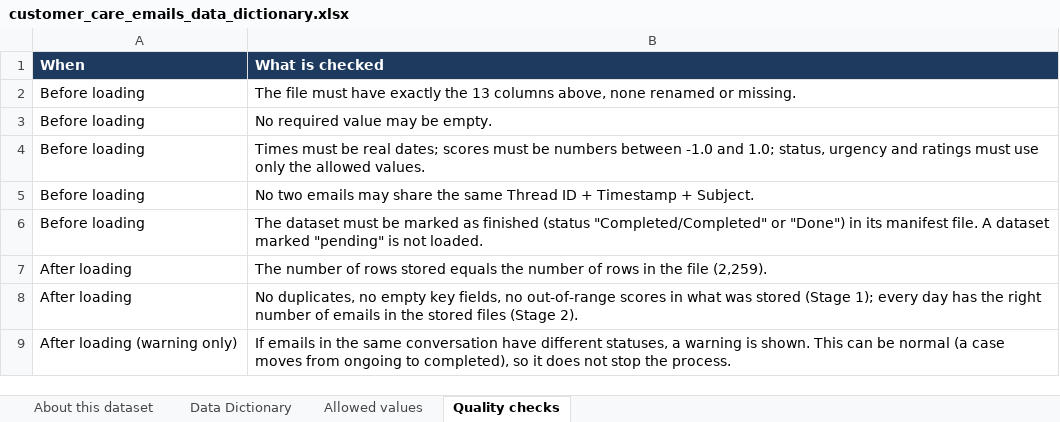
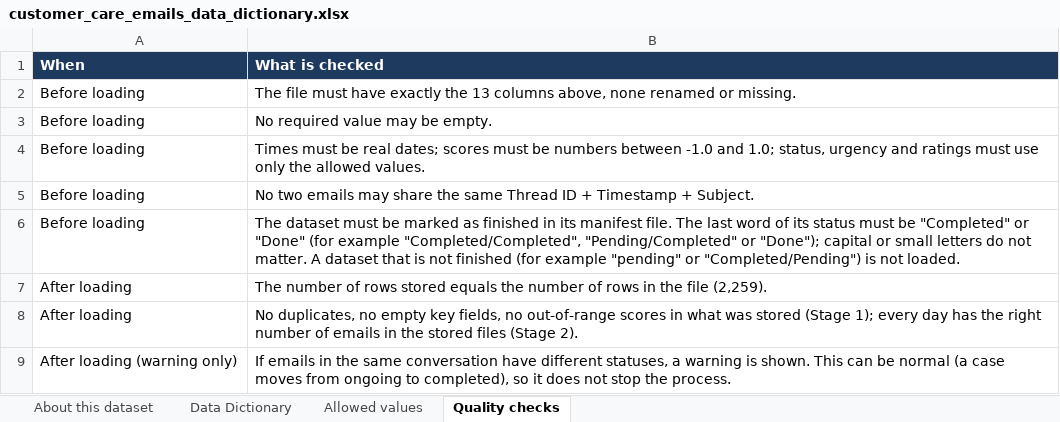
Before and after one commit to jungmyung-lee/airflow, an Excel workbook: docs/customer_care_emails_data_dictionary.xlsx, sheet Quality checks, drawn as a sheet; values as stored, in another font and other column widths than the file's, no borders; the diff names each change by its address in the sheet, - before the commit and + after, or states it on an @@ line.

Commit message:
docs: update status rule in the data dictionary quality checks

```diff
--- a/docs/customer_care_emails_data_dictionary.xlsx (sheet Quality checks)
+++ b/docs/customer_care_emails_data_dictionary.xlsx (sheet Quality checks)
-B6 (What is checked): …as finished (status "Completed/Completed" or "Done") in its manifest file. A dataset marked "pending" is not…
+B6 (What is checked): …as finished in its manifest file. The last word of its status must be "Completed" or "Done" (for example "Completed/Completed", "Pending/Completed" or "Done"); capital or small letters do not matter. A dataset that is not finished (for example "pending" or "Completed/Pending") is not…
```
